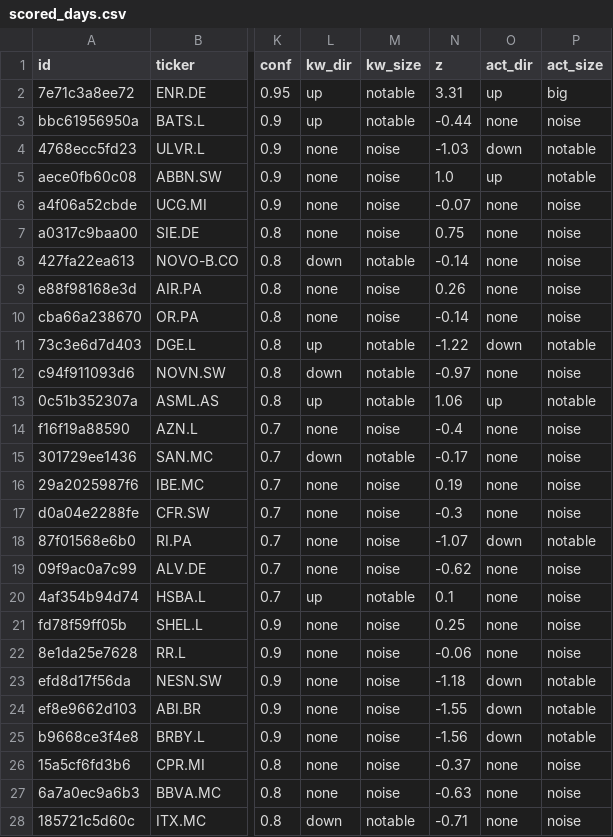
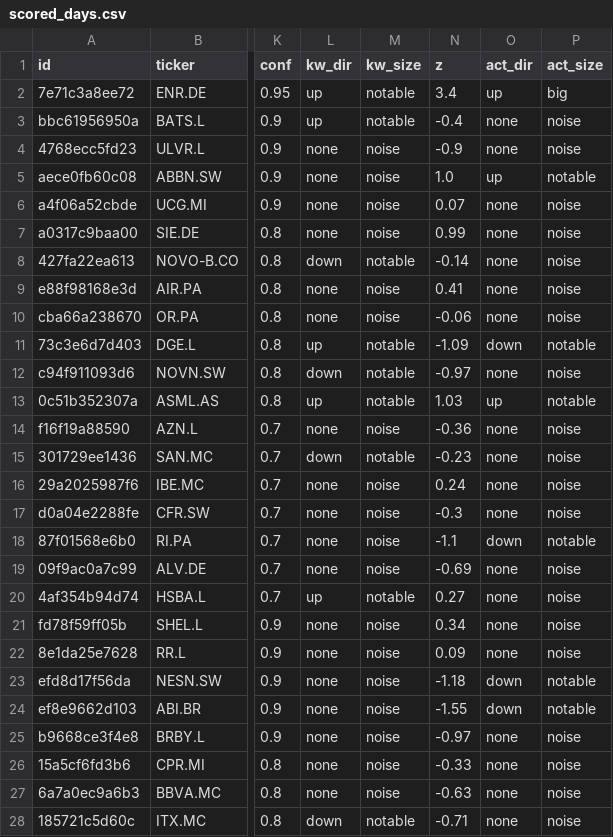
Before and after one commit to sagonz126/news-triage, a CSV file: results/scored_days.csv, drawn as a sheet; only a part is shown, gaps mark what is left out; the diff covers the shown part only; the diff names each change by its address in the sheet, - before the commit and + after, or states it on an @@ line.

```diff
--- a/results/scored_days.csv
+++ b/results/scored_days.csv
-N2 (z): 3.31
+N2 (z): 3.4
-N3 (z): -0.44
+N3 (z): -0.4
-N4 (z): -1.03
+N4 (z): -0.9
-O4 (act_dir): down
+O4 (act_dir): none
-P4 (act_size): notable
+P4 (act_size): noise
-N6 (z): -0.07
+N6 (z): 0.07
-N7 (z): 0.75
+N7 (z): 0.99
-N9 (z): 0.26
+N9 (z): 0.41
-N10 (z): -0.14
+N10 (z): -0.06
-N11 (z): -1.22
+N11 (z): -1.09
-N13 (z): 1.06
+N13 (z): 1.03
-N14 (z): -0.4
+N14 (z): -0.36
-N15 (z): -0.17
+N15 (z): -0.23
-N16 (z): 0.19
+N16 (z): 0.24
-N18 (z): -1.07
+N18 (z): -1.1
-N19 (z): -0.62
+N19 (z): -0.69
-N20 (z): 0.1
+N20 (z): 0.27
-N21 (z): 0.25
+N21 (z): 0.34
-N22 (z): -0.06
+N22 (z): 0.09
-N25 (z): -1.56
+N25 (z): -0.97
-O25 (act_dir): down
+O25 (act_dir): none
-P25 (act_size): notable
+P25 (act_size): noise
-N26 (z): -0.37
+N26 (z): -0.33
```
Also changed, not shown: 1 added row, 1 removed row and 6 edited cells elsewhere in this file, data/prices/close.csv, 7 other files.
